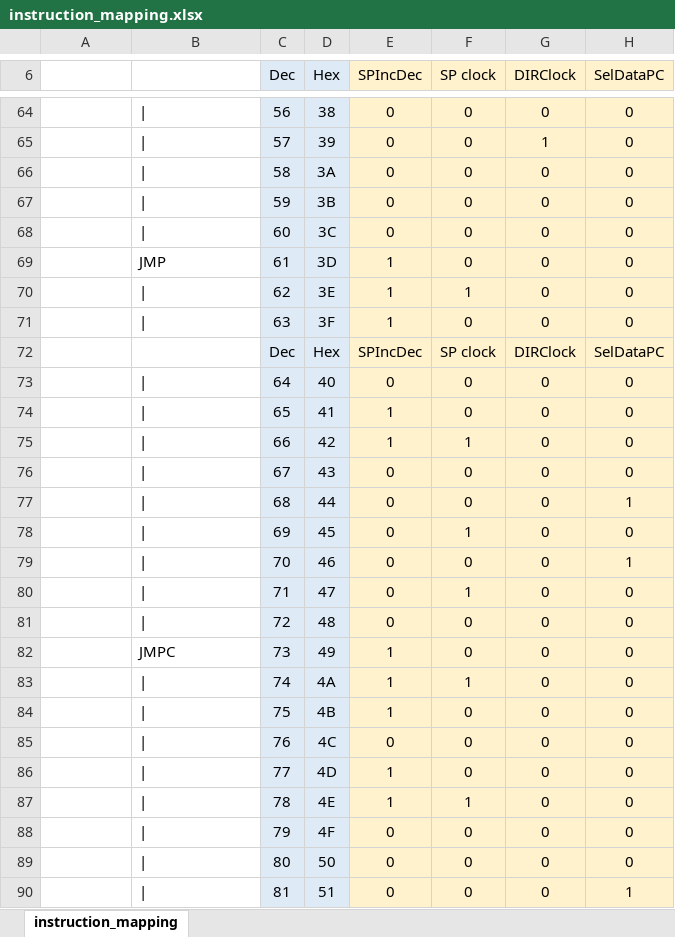
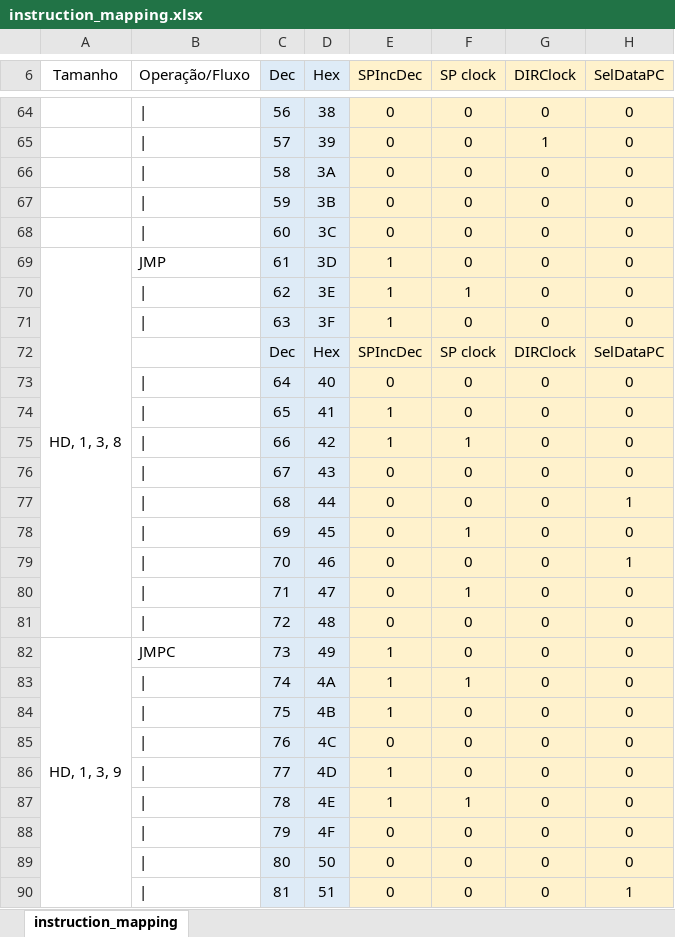
Before and after one commit to jeanklann/M3PlusMicrocontrollerSimulator, an Excel workbook: Files/instruction_mapping.xlsx, sheet instruction_mapping, drawn as a sheet; only a part is shown, gaps mark what is left out; values as stored, in another font and other column widths than the file's, no borders; the diff covers the shown part only; the diff names each change by its address in the sheet, - before the commit and + after, or states it on an @@ line.

```diff
--- a/Files/instruction_mapping.xlsx (sheet instruction_mapping)
+++ b/Files/instruction_mapping.xlsx (sheet instruction_mapping)
-A6: (empty)
+A6: Tamanho
-B6: (empty)
+B6: Operação/Fluxo
-A69 (Tamanho): (empty)
+A69 (Tamanho): HD, 1, 3, 8
+A69:A81 merged
-A82 (Tamanho): (empty)
+A82 (Tamanho): HD, 1, 3, 9
+A82:A94 merged
```
Also changed, not shown: 24 edited cells and merged cells elsewhere in this sheet, 14 other files.
